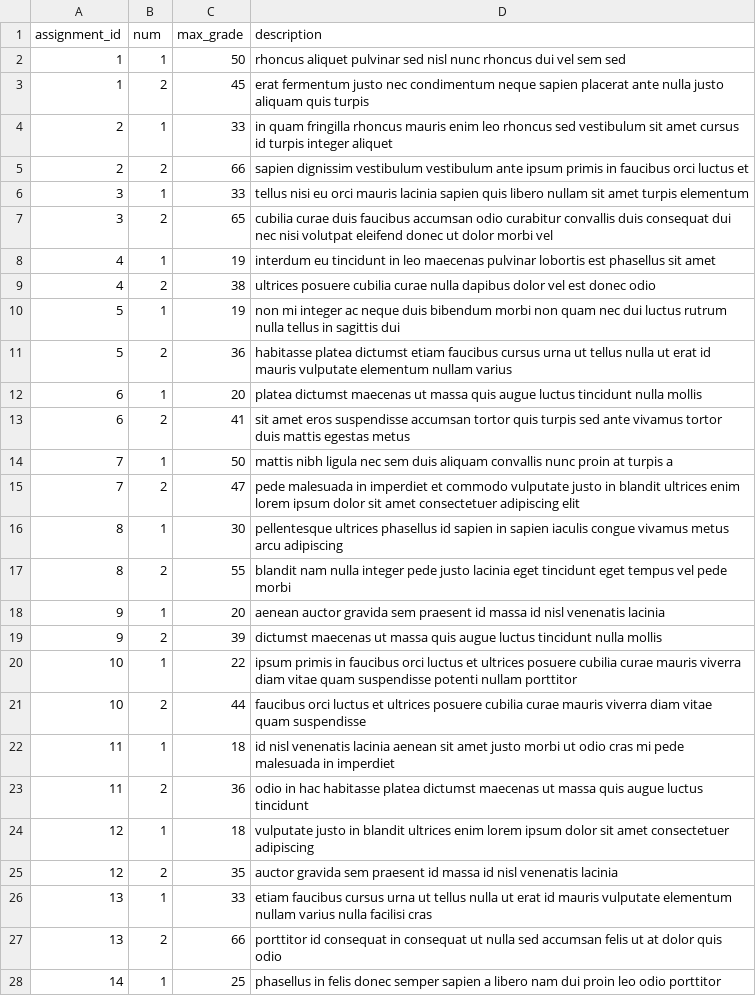
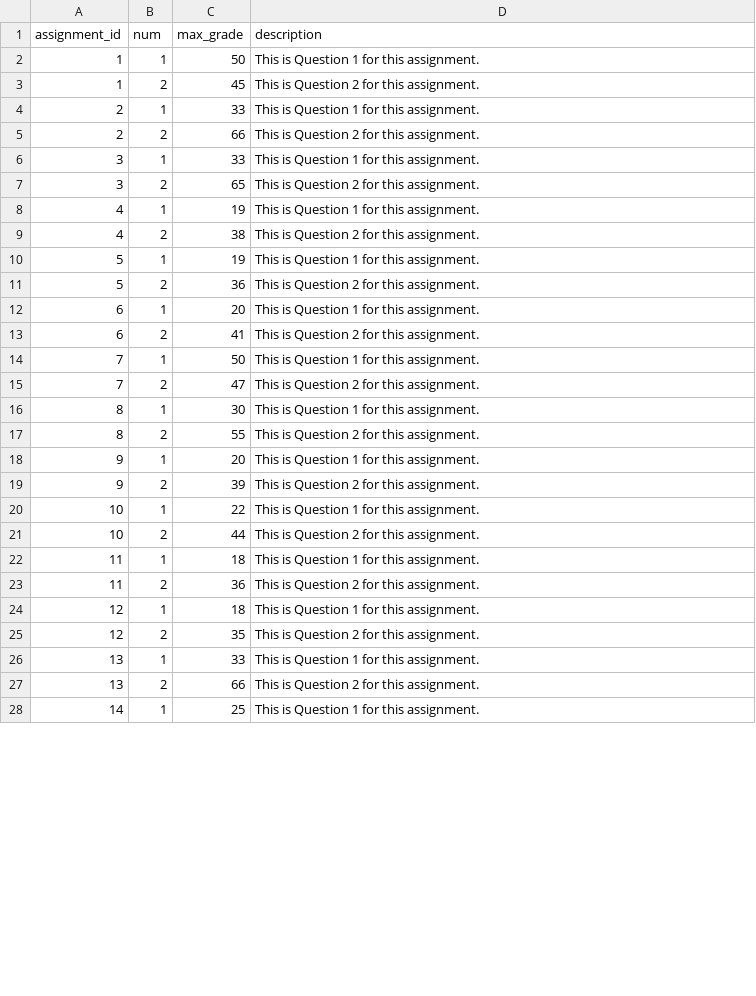
Before and after one commit to Li-Evelyn/CS348-Project, a CSV file: server/production_data/question.csv, drawn as a sheet; only a part is shown; the diff covers the shown part only.

Commit message:
updated descriptions for prod data

```diff
--- a/server/production_data/question.csv
+++ b/server/production_data/question.csv
@@ -1,28 +1,28 @@
 assignment_id,num,max_grade,description
-1,1,50,rhoncus aliquet pulvinar sed nisl nunc rhoncus dui vel sem sed
-1,2,45,erat fermentum justo nec condimentum neque sapien placerat ante nulla justo aliquam quis turpis
-2,1,33,in quam fringilla rhoncus mauris enim leo rhoncus sed vestibulum sit amet cursus id turpis integer aliquet
-2,2,66,sapien dignissim vestibulum vestibulum ante ipsum primis in faucibus orci luctus et
-3,1,33,tellus nisi eu orci mauris lacinia sapien quis libero nullam sit amet turpis elementum
-3,2,65,cubilia curae duis faucibus accumsan odio curabitur convallis duis consequat dui nec nisi volutpat eleifend donec ut dolor morbi vel
-4,1,19,interdum eu tincidunt in leo maecenas pulvinar lobortis est phasellus sit amet
-4,2,38,ultrices posuere cubilia curae nulla dapibus dolor vel est donec odio
-5,1,19,non mi integer ac neque duis bibendum morbi non quam nec dui luctus rutrum nulla tellus in sagittis dui
-5,2,36,habitasse platea dictumst etiam faucibus cursus urna ut tellus nulla ut erat id mauris vulputate elementum nullam varius
-6,1,20,platea dictumst maecenas ut massa quis augue luctus tincidunt nulla mollis
-6,2,41,sit amet eros suspendisse accumsan tortor quis turpis sed ante vivamus tortor duis mattis egestas metus
-7,1,50,mattis nibh ligula nec sem duis aliquam convallis nunc proin at turpis a
-7,2,47,pede malesuada in imperdiet et commodo vulputate justo in blandit ultrices enim lorem ipsum dolor sit amet consectetuer adipiscing elit
-8,1,30,pellentesque ultrices phasellus id sapien in sapien iaculis congue vivamus metus arcu adipiscing
-8,2,55,blandit nam nulla integer pede justo lacinia eget tincidunt eget tempus vel pede morbi
-9,1,20,aenean auctor gravida sem praesent id massa id nisl venenatis lacinia
-9,2,39,dictumst maecenas ut massa quis augue luctus tincidunt nulla mollis
-10,1,22,ipsum primis in faucibus orci luctus et ultrices posuere cubilia curae mauris viverra diam vitae quam suspendisse potenti nullam porttitor
-10,2,44,faucibus orci luctus et ultrices posuere cubilia curae mauris viverra diam vitae quam suspendisse
-11,1,18,id nisl venenatis lacinia aenean sit amet justo morbi ut odio cras mi pede malesuada in imperdiet
-11,2,36,odio in hac habitasse platea dictumst maecenas ut massa quis augue luctus tincidunt
-12,1,18,vulputate justo in blandit ultrices enim lorem ipsum dolor sit amet consectetuer adipiscing
-12,2,35,auctor gravida sem praesent id massa id nisl venenatis lacinia
-13,1,33,etiam faucibus cursus urna ut tellus nulla ut erat id mauris vulputate elementum nullam varius nulla facilisi cras
-13,2,66,porttitor id consequat in consequat ut nulla sed accumsan felis ut at dolor quis odio
-14,1,25,phasellus in felis donec semper sapien a libero nam dui proin leo odio porttitor
+1,1,50,This is Question 1 for this assignment.
+1,2,45,This is Question 2 for this assignment.
+2,1,33,This is Question 1 for this assignment.
+2,2,66,This is Question 2 for this assignment.
+3,1,33,This is Question 1 for this assignment.
+3,2,65,This is Question 2 for this assignment.
+4,1,19,This is Question 1 for this assignment.
+4,2,38,This is Question 2 for this assignment.
+5,1,19,This is Question 1 for this assignment.
+5,2,36,This is Question 2 for this assignment.
+6,1,20,This is Question 1 for this assignment.
+6,2,41,This is Question 2 for this assignment.
+7,1,50,This is Question 1 for this assignment.
+7,2,47,This is Question 2 for this assignment.
+8,1,30,This is Question 1 for this assignment.
+8,2,55,This is Question 2 for this assignment.
+9,1,20,This is Question 1 for this assignment.
+9,2,39,This is Question 2 for this assignment.
+10,1,22,This is Question 1 for this assignment.
+10,2,44,This is Question 2 for this assignment.
+11,1,18,This is Question 1 for this assignment.
+11,2,36,This is Question 2 for this assignment.
+12,1,18,This is Question 1 for this assignment.
+12,2,35,This is Question 2 for this assignment.
+13,1,33,This is Question 1 for this assignment.
+13,2,66,This is Question 2 for this assignment.
+14,1,25,This is Question 1 for this assignment.
```
Also changed, not shown: 33 edited cells elsewhere in this file, server/production_data/assignment.csv.
